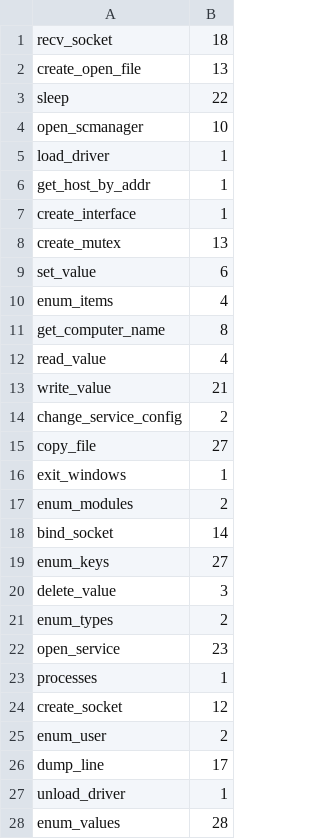
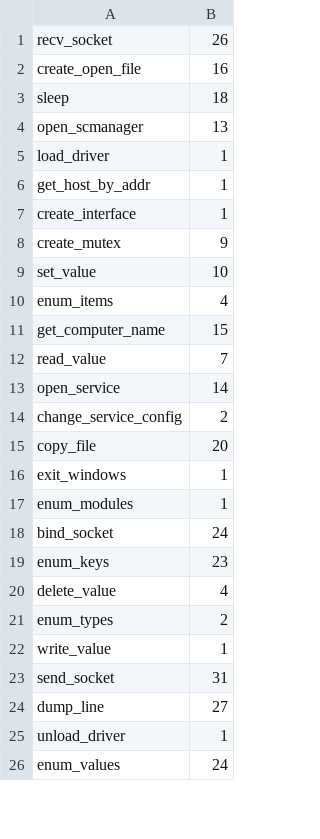
Before and after one commit to jason-stein/cs-181-practicals, a CSV file: p2/systemcalls.csv, drawn as a sheet; only a part is shown; the diff covers the shown part only.

```diff
--- a/p2/systemcalls.csv
+++ b/p2/systemcalls.csv
@@ -1,5 +1,5 @@
-recv_socket,18
-create_open_file,13
-sleep,22
-open_scmanager,10
+recv_socket,26
+create_open_file,16
+sleep,18
+open_scmanager,13
 load_driver,1
@@ -7,22 +7,20 @@ get_host_by_addr,1
 create_interface,1
-create_mutex,13
-set_value,6
+create_mutex,9
+set_value,10
 enum_items,4
-get_computer_name,8
-read_value,4
-write_value,21
+get_computer_name,15
+read_value,7
+open_service,14
 change_service_config,2
-copy_file,27
+copy_file,20
 exit_windows,1
-enum_modules,2
-bind_socket,14
-enum_keys,27
-delete_value,3
+enum_modules,1
+bind_socket,24
+enum_keys,23
+delete_value,4
 enum_types,2
-open_service,23
-processes,1
-create_socket,12
-enum_user,2
-dump_line,17
+write_value,1
+send_socket,31
+dump_line,27
 unload_driver,1
-enum_values,28
+enum_values,24
```
Also changed, not shown: 3 added rows, 5 removed rows and 42 edited cells elsewhere in this file, 2 other files.
